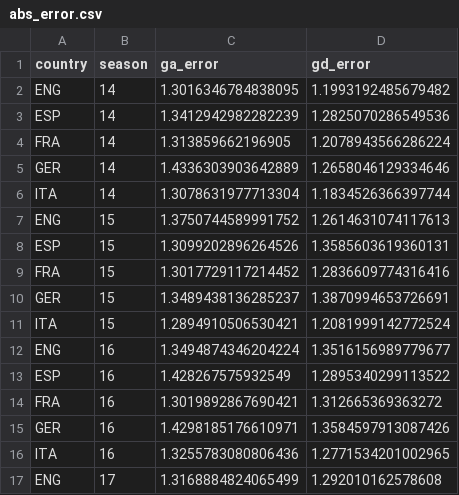
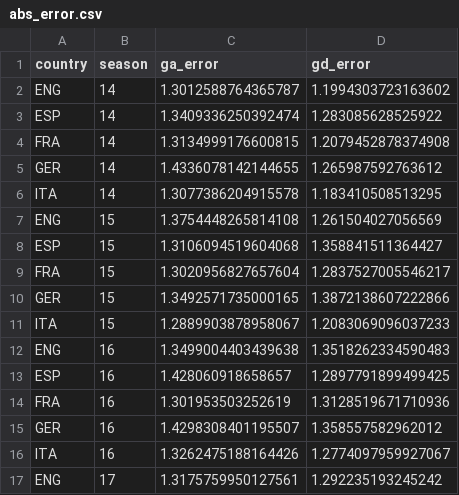
Before and after one commit to LUKEx76/football_prediction, a CSV file: heuer_model/data/abs_error.csv, drawn as a sheet; only a part is shown; the diff covers the shown part only.

```diff
--- a/heuer_model/data/abs_error.csv
+++ b/heuer_model/data/abs_error.csv
@@ -1,17 +1,17 @@
 country;season;ga_error;gd_error
-ENG;14;1.3016346784838095;1.1993192485679482
-ESP;14;1.3412942982282239;1.2825070286549536
-FRA;14;1.313859662196905;1.2078943566286224
-GER;14;1.4336303903642889;1.2658046129334646
-ITA;14;1.3078631977713304;1.1834526366397744
-ENG;15;1.3750744589991752;1.2614631074117613
-ESP;15;1.3099202896264526;1.3585603619360131
-FRA;15;1.3017729117214452;1.2836609774316416
-GER;15;1.3489438136285237;1.3870994653726691
-ITA;15;1.2894910506530421;1.2081999142772524
-ENG;16;1.3494874346204224;1.3516156989779677
-ESP;16;1.428267575932549;1.2895340299113522
-FRA;16;1.3019892867690421;1.312665369363272
-GER;16;1.4298185176610971;1.3584597913087426
-ITA;16;1.3255783080806436;1.2771534201002965
-ENG;17;1.3168884824065499;1.292010162578608
+ENG;14;1.3012588764365787;1.1994303723163602
+ESP;14;1.3409336250392474;1.283085628525922
+FRA;14;1.3134999176600815;1.2079452878374908
+GER;14;1.4336078142144655;1.265987592763612
+ITA;14;1.3077386204915578;1.183410508513295
+ENG;15;1.3754448265814108;1.261504027056569
+ESP;15;1.3106094519604068;1.358841511364427
+FRA;15;1.3020956827657604;1.2837527005546217
+GER;15;1.3492571735000165;1.3872138607222866
+ITA;15;1.2889903878958067;1.2083069096037233
+ENG;16;1.3499004403439638;1.3518262334590483
+ESP;16;1.428060918658657;1.2897791899499425
+FRA;16;1.301953503252619;1.3128519671710936
+GER;16;1.4298308401195507;1.358557582962012
+ITA;16;1.3262475188164426;1.2774097959927067
+ENG;17;1.3175759950127561;1.292235193245242
```
Also changed, not shown: 18 edited cells elsewhere in this file, heuer_model/data/distribution.csv, 4 other files.
